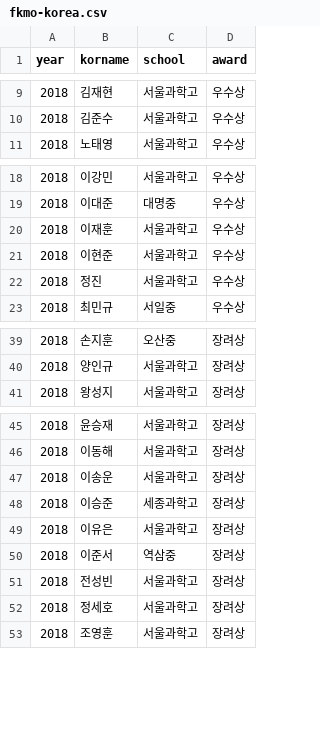
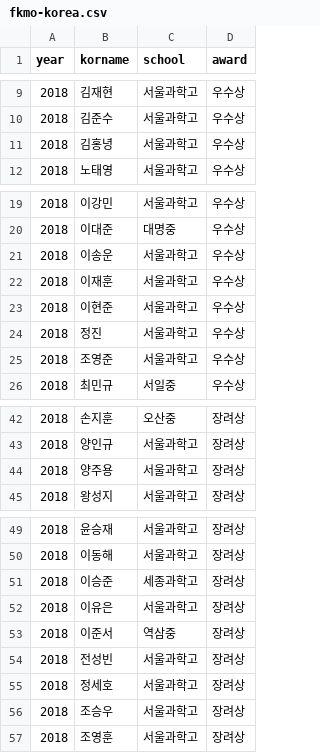
Before and after one commit to imo-korea/imo-korea.github.io, a CSV file: _data/fkmo-korea.csv, drawn as a sheet; only a part is shown, gaps mark what is left out.

Commit message:
Update on 2018

```diff
--- a/_data/fkmo-korea.csv
+++ b/_data/fkmo-korea.csv
@@ -10,2 +10,3 @@ year,korname,school,award
 2018,김준수,서울과학고,우수상
+2018,김홍녕,서울과학고,우수상
 2018,노태영,서울과학고,우수상
@@ -19,2 +20,3 @@ year,korname,school,award
 2018,이대준,대명중,우수상
+2018,이송운,서울과학고,우수상
 2018,이재훈,서울과학고,우수상
@@ -22,2 +24,3 @@ year,korname,school,award
 2018,정진,서울과학고,우수상
+2018,조영준,서울과학고,우수상
 2018,최민규,서일중,우수상
@@ -40,2 +43,3 @@ year,korname,school,award
 2018,양인규,서울과학고,장려상
+2018,양주용,서울과학고,장려상
 2018,왕성지,서울과학고,장려상
@@ -46,3 +50,2 @@ year,korname,school,award
 2018,이동해,서울과학고,장려상
-2018,이송운,서울과학고,장려상
 2018,이승준,세종과학고,장려상
@@ -52,2 +55,3 @@ year,korname,school,award
 2018,정세호,서울과학고,장려상
+2018,조승우,서울과학고,장려상
 2018,조영훈,서울과학고,장려상
```
